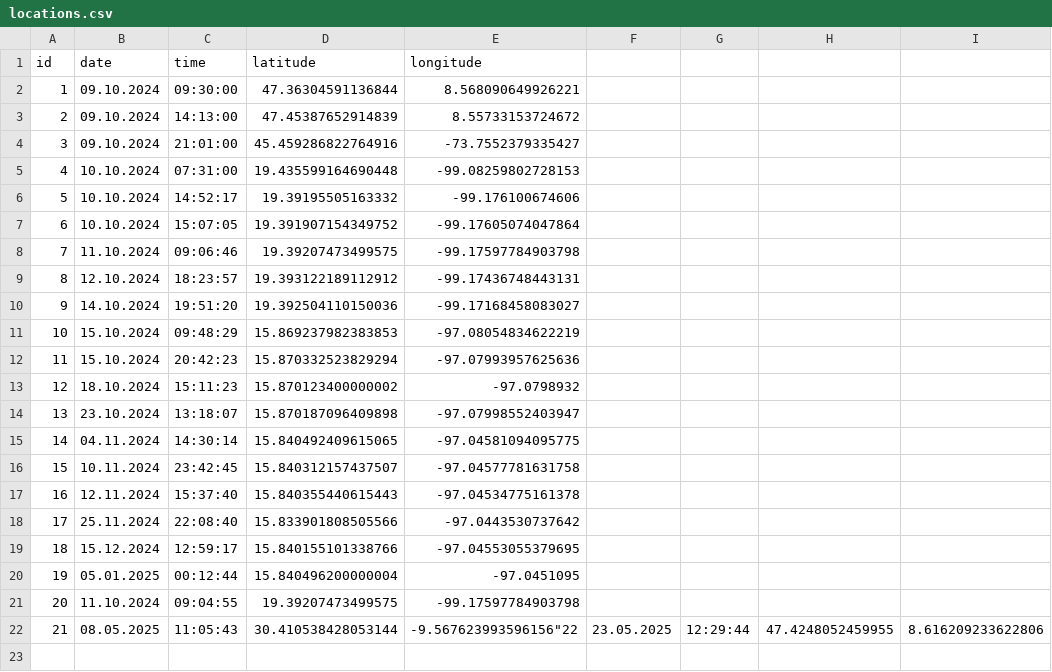
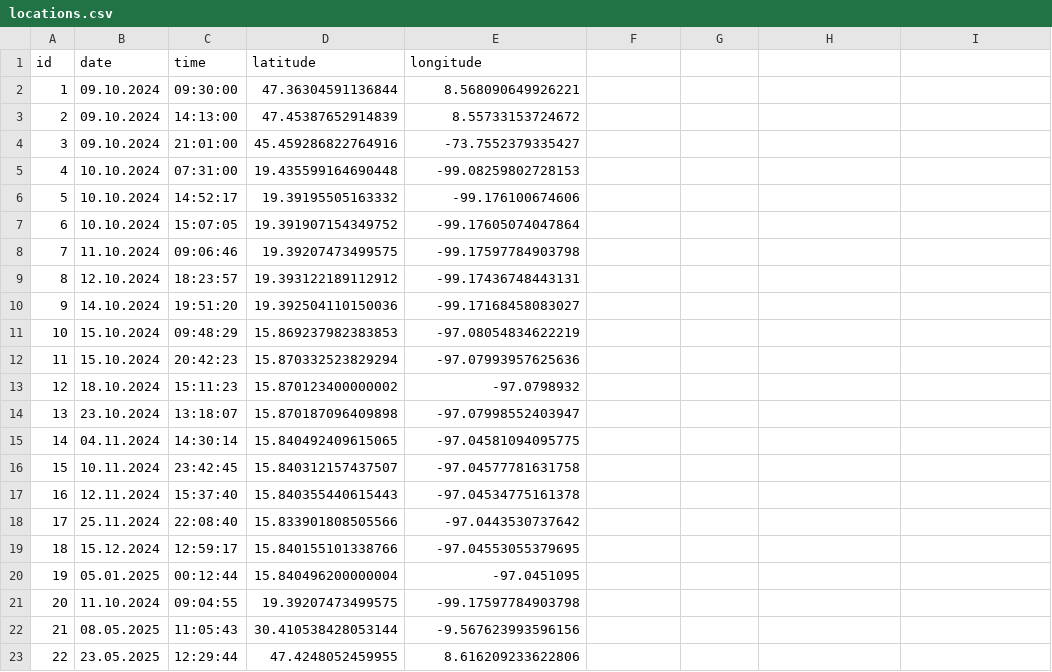
Before and after one commit to zoasif-coder/zohair_asif-com, a CSV file: src/assets/coords/locations.csv, drawn as a sheet.

Commit message:
fixed lcoations

```diff
--- a/src/assets/coords/locations.csv
+++ b/src/assets/coords/locations.csv
@@ -21,2 +21,3 @@
 "20","11.10.2024","09:04:55","19.39207473499575","-99.17597784903798"
-"21","08.05.2025","11:05:43","30.410538428053144","-9.567623993596156""22","23.05.2025","12:29:44","47.4248052459955","8.616209233622806"
+"21","08.05.2025","11:05:43","30.410538428053144","-9.567623993596156"
+"22","23.05.2025","12:29:44","47.4248052459955","8.616209233622806"
```
